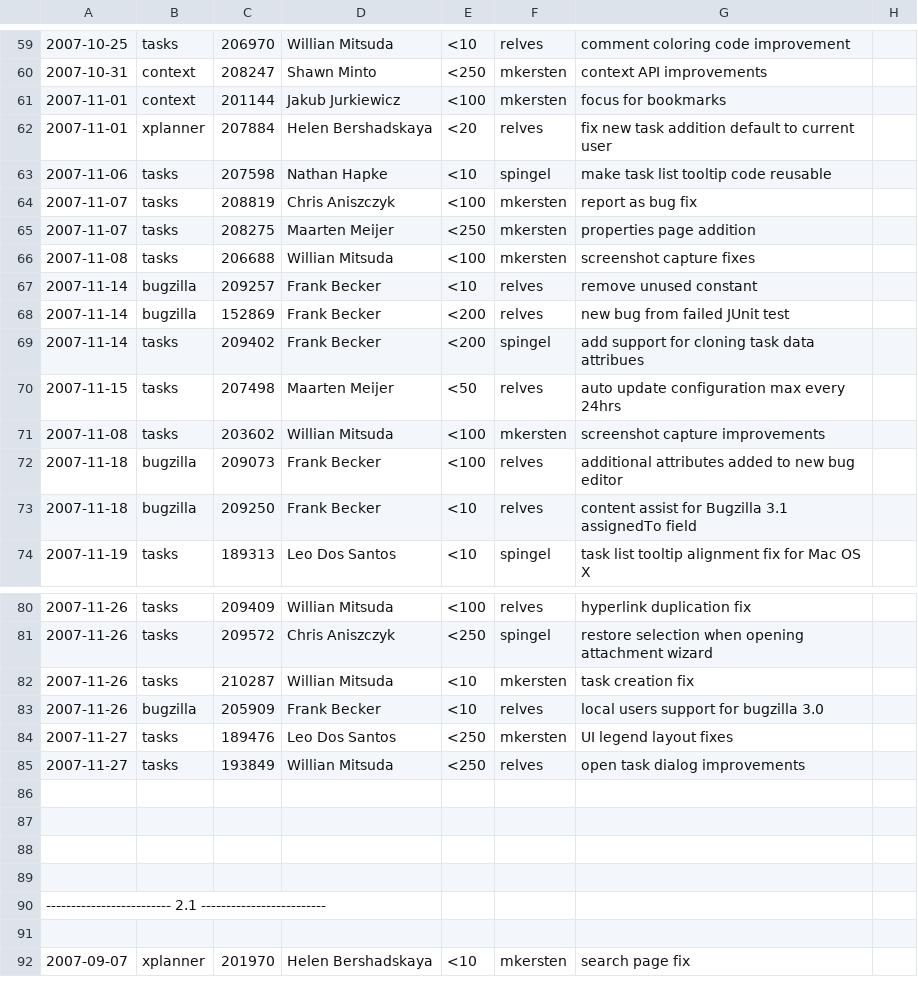
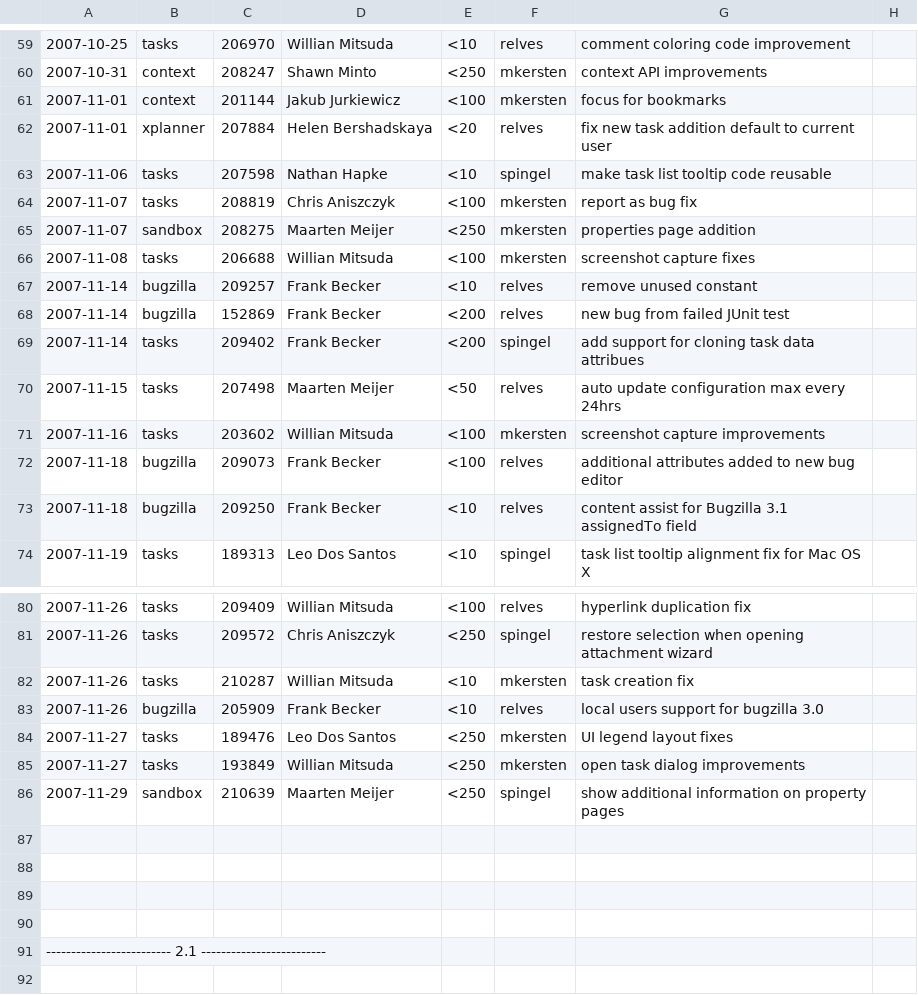
Before and after one commit to eclipse-mylyn/mylyn-website, a CSV file: doc/mylyn-iplog.csv, drawn as a sheet; only a part is shown, gaps mark what is left out; the shorter side is filled out with more unchanged rows; the diff names each change by its address in the sheet, - before the commit and + after, or states it on an @@ line.

Commit message:
NEW - bug 210639: [patch] Task, Category and Query should display # children, offspring and cyclic state in properties view https://bugs.eclipse.org/bugs/show_bug.cgi?id=210639

```diff
--- a/doc/mylyn-iplog.csv
+++ b/doc/mylyn-iplog.csv
-B65: tasks
+B65: sandbox
-A71: 2007-11-08
+A71: 2007-11-16
-F85: relves
+F85: mkersten
+row 86: 2007-11-29 | sandbox | 210639 | Maarten Meijer | <250 | spingel | show additional information on property pages
```
